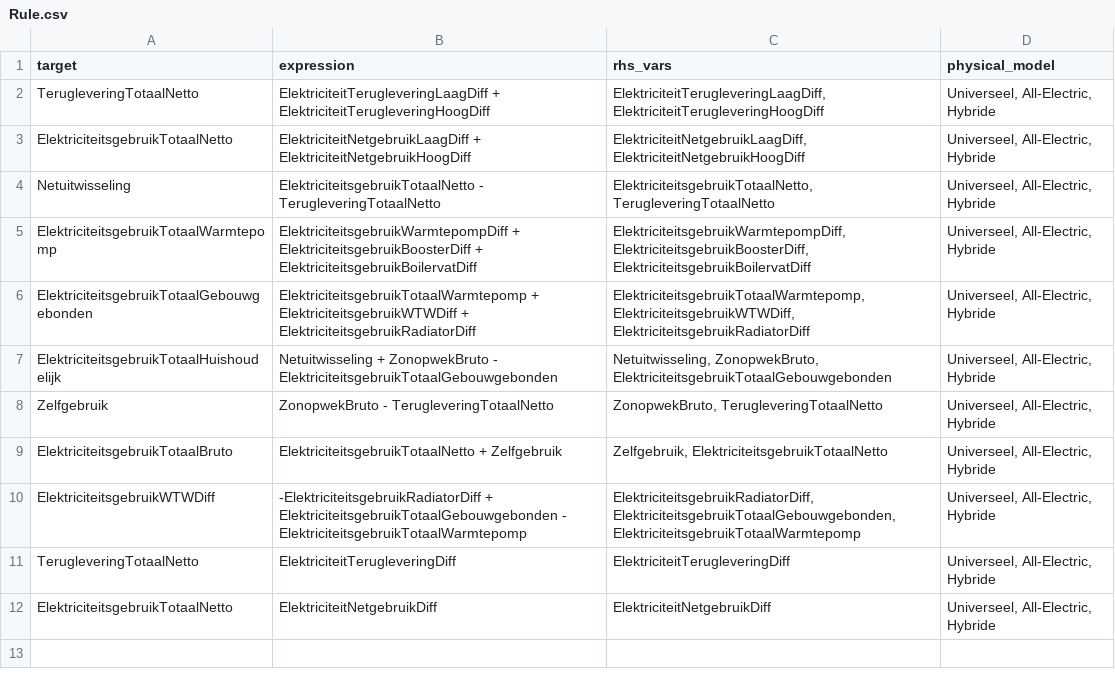
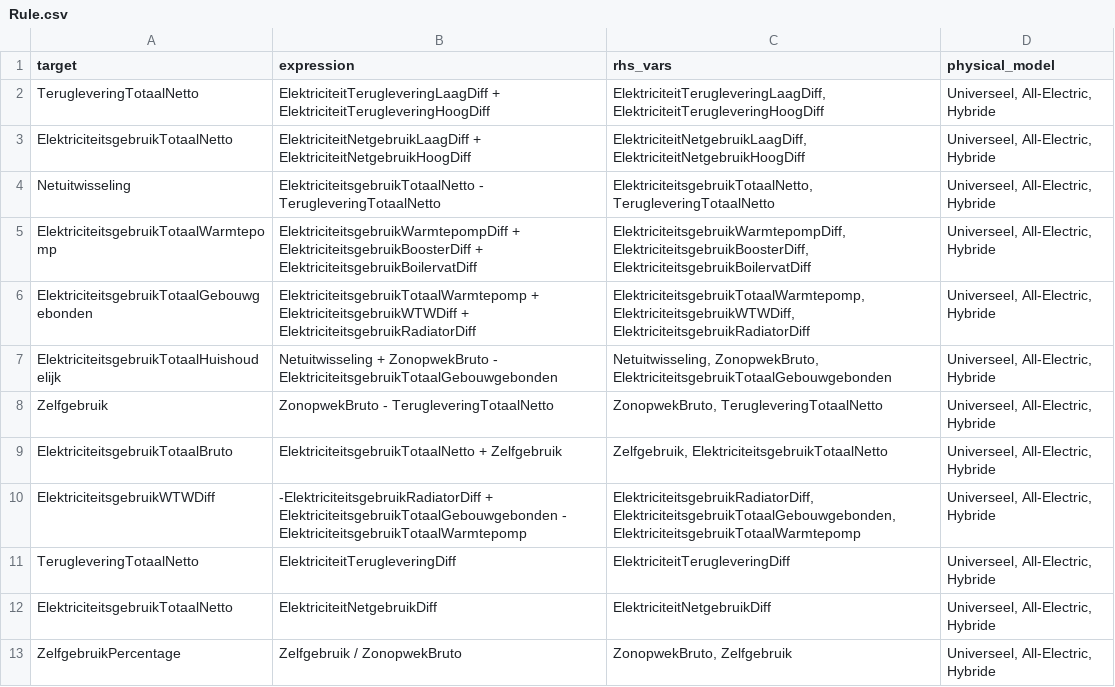
Before and after one commit to Stroomversnelling/etdmap, a CSV file: etdmap/data/Rule.csv, drawn as a sheet; the diff names each change by its address in the sheet, - before the commit and + after, or states it on an @@ line.

```diff
--- a/etdmap/data/Rule.csv
+++ b/etdmap/data/Rule.csv
+row 13: ZelfgebruikPercentage | Zelfgebruik / ZonopwekBruto | ZonopwekBruto, Zelfgebruik | Universeel, All-Electric, Hybride
```
Also changed, not shown: etdmap/data/etdmodel.csv, etdmap/data/thresholds.csv, 1 other file.
